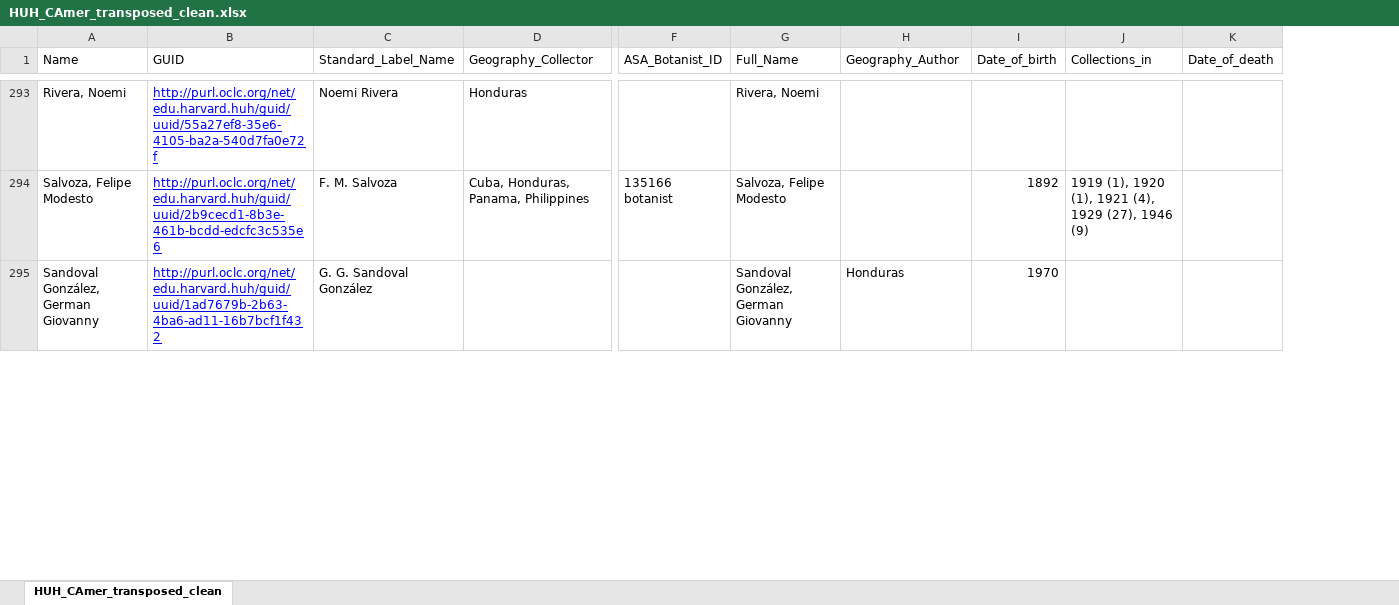
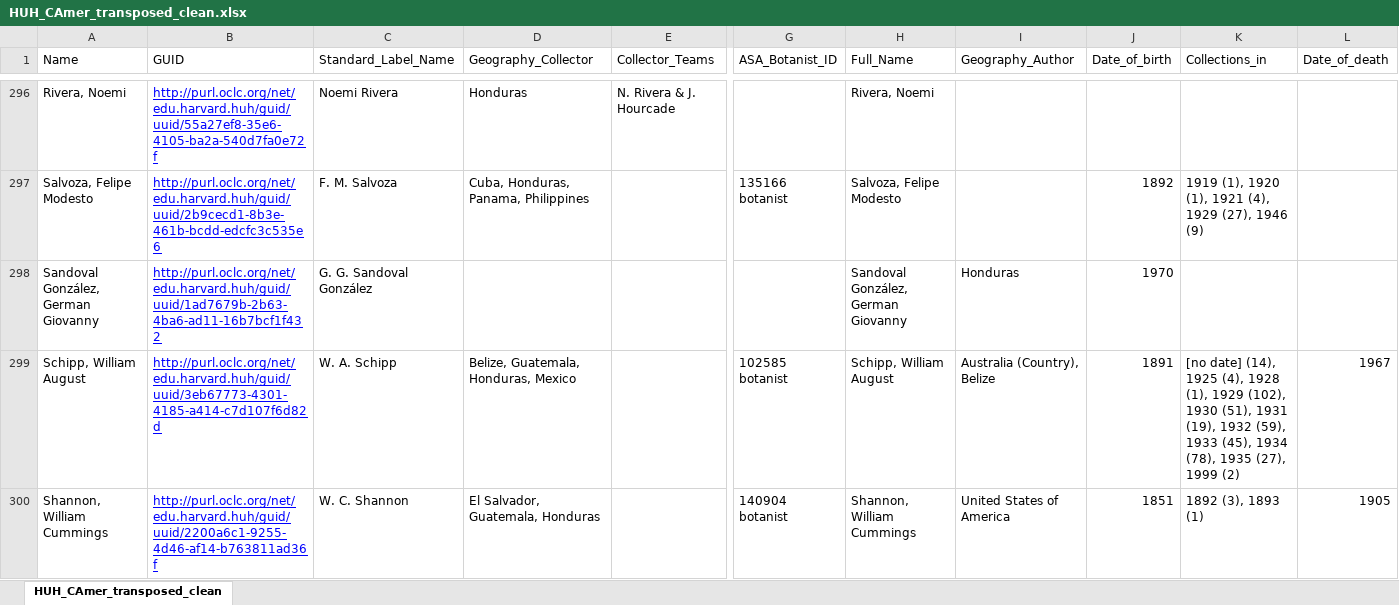
Before and after one commit to rherbst123/FieldMuseum-EMU-Master, an Excel workbook: HUH/HUH_CAmer_transposed_clean.xlsx, sheet HUH_CAmer_transposed_clean, drawn as a sheet; only a part is shown, gaps mark what is left out; values as stored, in another font and other column widths than the file's, no borders; charts and pictures not drawn; rows hold the shown columns only; the diff covers the shown part only; the diff names each change by its address in the sheet, - before the commit and + after, or states it on an @@ line.

Commit message:
collector teams inserted into CAmer and west indies

```diff
--- a/HUH/HUH_CAmer_transposed_clean.xlsx (sheet HUH_CAmer_transposed_clean)
+++ b/HUH/HUH_CAmer_transposed_clean.xlsx (sheet HUH_CAmer_transposed_clean)
+column E (Collector_Teams), row 296: N. Rivera & J. Hourcade
+row 299: Schipp, William August | http://purl.oclc.org/net/edu.harvard.huh/guid/uuid/3eb67773-4301-4185-a414-c7d107f6d82d | W. A. Schipp | Belize, Guatemala, Honduras, Mexico |  | 102585 botanist | Schipp, William August | Australia (Country), Belize | 1891 | [no date] (14), 1925 (4), 1928 (1), 1929 (102), 1930 (51), 1931 (19), 1932 (59), 1933 (45), 1934 (78), 1935 (27), 1999 (2) | 1967
+row 300: Shannon, William Cummings | http://purl.oclc.org/net/edu.harvard.huh/guid/uuid/2200a6c1-9255-4d46-af14-b763811ad36f | W. C. Shannon | El Salvador, Guatemala, Honduras |  | 140904 botanist | Shannon, William Cummings | United States of America | 1851 | 1892 (3), 1893 (1) | 1905
```
Also changed, not shown: 7 added rows elsewhere in this sheet, HUH/HUH_West_Indies_transposed_clean.xlsx, 1 other file.
